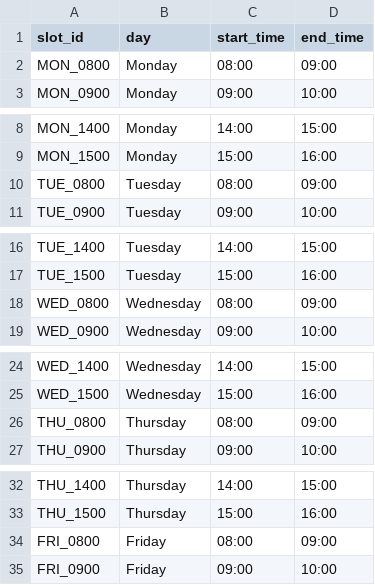
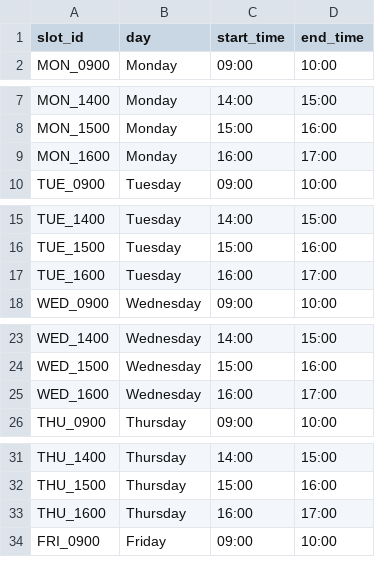
Before and after one commit to Sahil8548/Designproject, a CSV file: datasets/active_upload/time_slots.csv, drawn as a sheet; only a part is shown, gaps mark what is left out; removed rows and columns are numbered as before the commit, all else as after; the diff covers the shown part only; the diff names each change by its address in the sheet, - before the commit and + after, or states it on an @@ line.

```diff
--- a/datasets/active_upload/time_slots.csv
+++ b/datasets/active_upload/time_slots.csv
-row 2: MON_0800 | Monday | 08:00 | 09:00
-row 10: TUE_0800 | Tuesday | 08:00 | 09:00
+row 9: MON_1600 | Monday | 16:00 | 17:00
-row 18: WED_0800 | Wednesday | 08:00 | 09:00
+row 17: TUE_1600 | Tuesday | 16:00 | 17:00
-row 26: THU_0800 | Thursday | 08:00 | 09:00
+row 25: WED_1600 | Wednesday | 16:00 | 17:00
-row 34: FRI_0800 | Friday | 08:00 | 09:00
+row 33: THU_1600 | Thursday | 16:00 | 17:00
```
Also changed, not shown: 1 added row elsewhere in this file, datasets/active_upload/rooms.csv, datasets/active_upload/teachers.csv, 15 other files.
